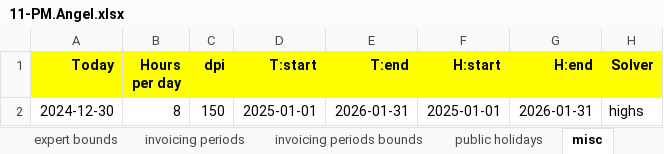
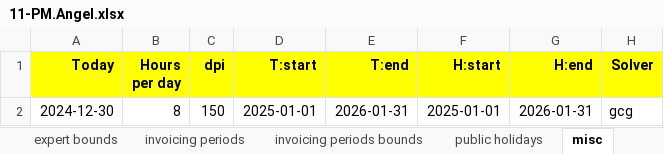
Before and after one commit to romz-pl/yumbo, an Excel workbook: ampl-data-input-excel/11-PM.Angel/11-PM.Angel.xlsx, sheet misc, drawn as a sheet; values as stored, in another font and other column widths than the file's, no borders; the diff names each change by its address in the sheet, - before the commit and + after, or states it on an @@ line.

```diff
--- a/ampl-data-input-excel/11-PM.Angel/11-PM.Angel.xlsx (sheet misc)
+++ b/ampl-data-input-excel/11-PM.Angel/11-PM.Angel.xlsx (sheet misc)
-H2 (Solver): highs
+H2 (Solver): gcg
```
Also changed, not shown: ampl-data-input-excel/09-experts16-tastks109/09-experts16-tastks109.xlsx, ampl-data-input-excel/10-PM.Daniel/10-PM.Daniel.xlsx, 2 other files.
